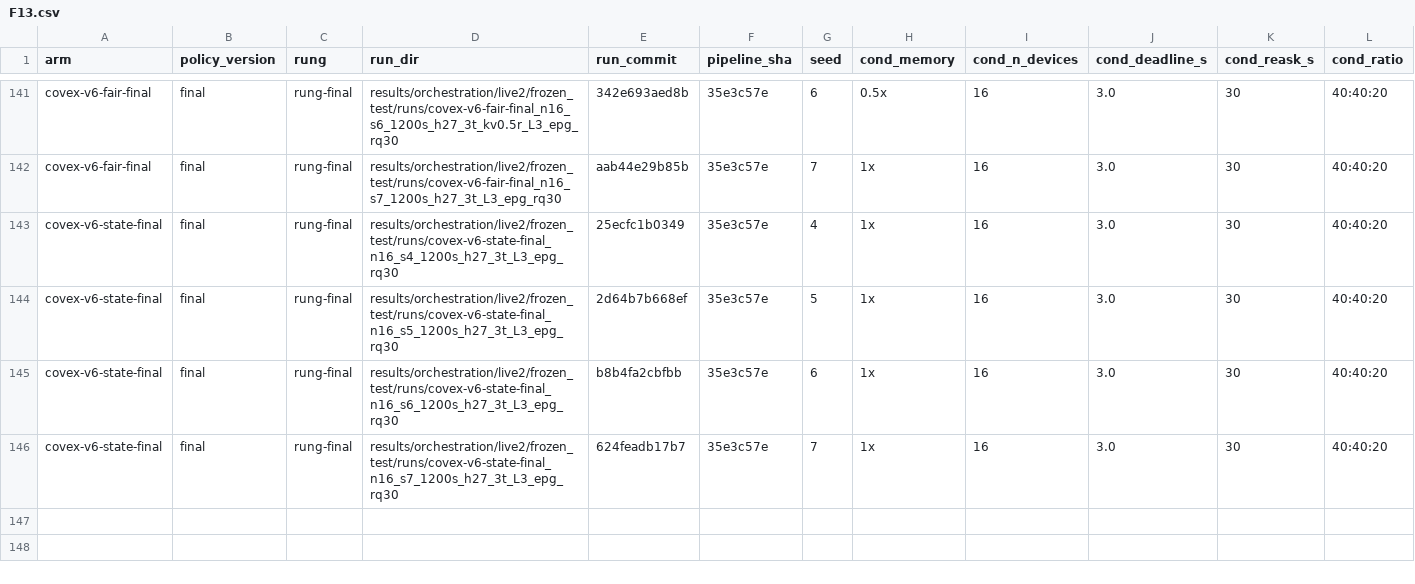
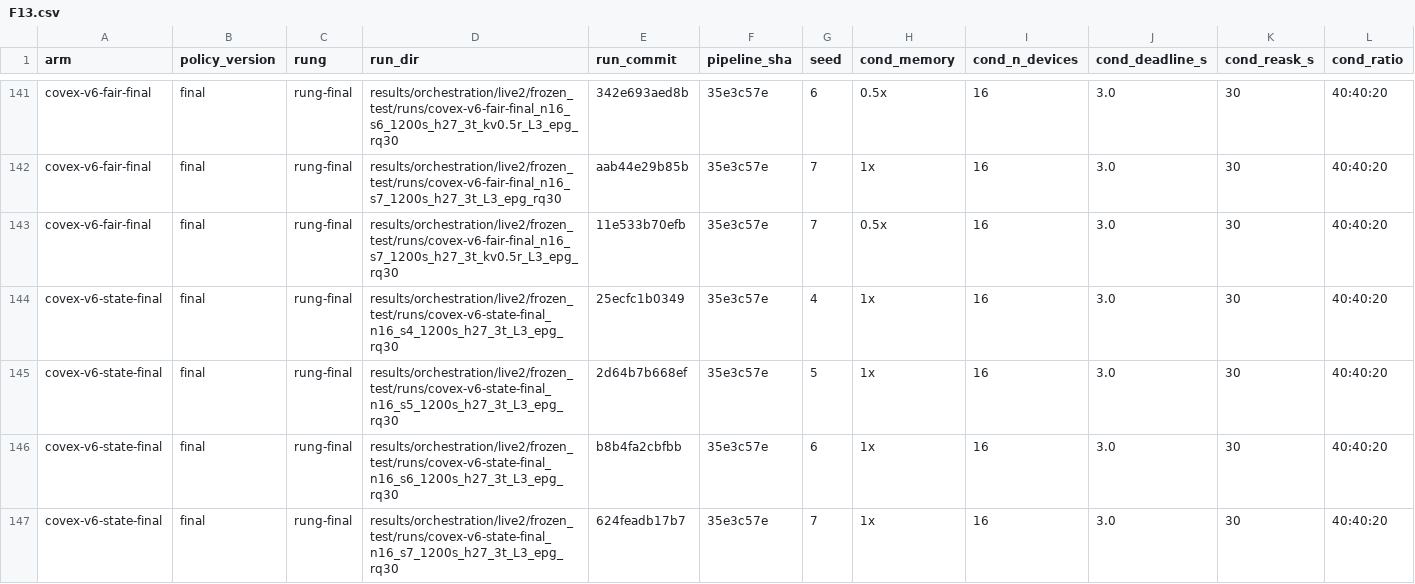
Before and after one commit to nesl/fm-switching, a CSV file: reports/figdata/F13.csv, drawn as a sheet; only a part is shown, gaps mark what is left out; rows hold the shown columns only; the diff names each change by its address in the sheet, - before the commit and + after, or states it on an @@ line.

```diff
--- a/reports/figdata/F13.csv
+++ b/reports/figdata/F13.csv
+row 143: covex-v6-fair-final | final | rung-final | results/orchestration/live2/frozen_test/runs/covex-v6-fair-final_n16_s7_1200s_h27_3t_kv0.5r_L3_epg_rq30 | 11e533b70efb | 35e3c57e | 7 | 0.5x | 16 | 3.0 | 30 | 40:40:20
```
Also changed, not shown: reports/figdata/F14.csv, reports/figdata/F8.csv, 4 other files.
